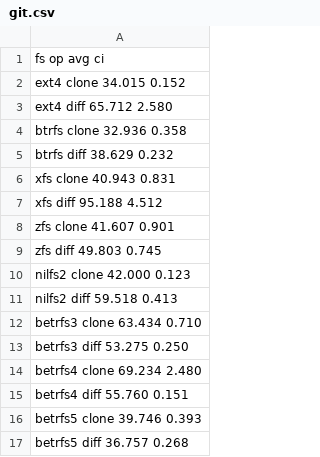
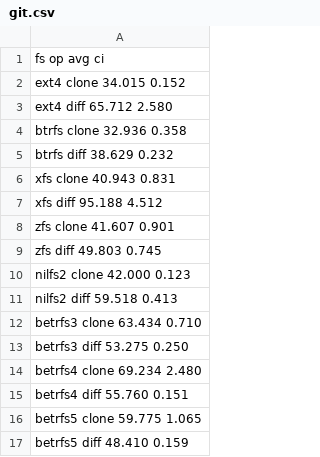
Before and after one commit to zhanyang/dissertation, a CSV file: data/git.csv, drawn as a sheet.

```diff
--- a/data/git.csv
+++ b/data/git.csv
@@ -15,3 +15,3 @@ betrfs4 clone 69.234 2.480
 betrfs4 diff  55.760 0.151
-betrfs5 clone 39.746 0.393
-betrfs5 diff  36.757 0.268
+betrfs5 clone 59.775 1.065
+betrfs5 diff  48.410 0.159
```
Also changed, not shown: data/dir_ops.csv, data/rand_io.csv, 10 other files.
